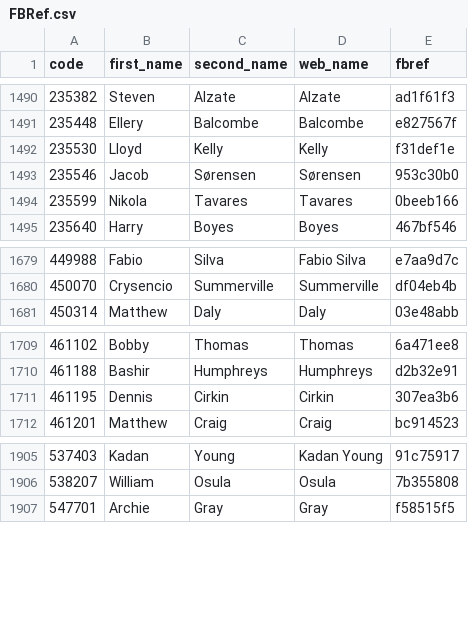
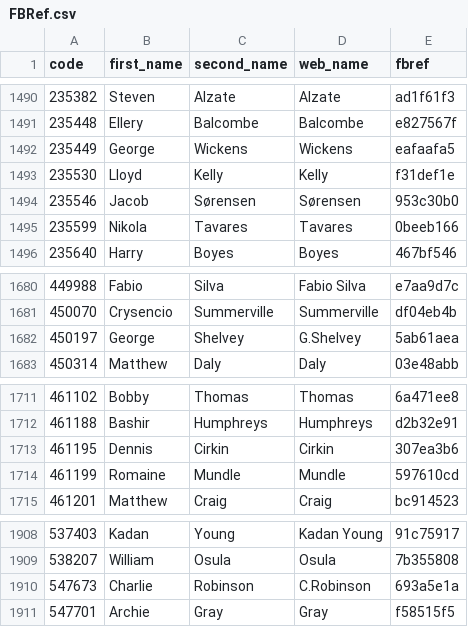
Before and after one commit to ChrisMusson/FPL-ID-Map, a CSV file: FBRef.csv, drawn as a sheet; only a part is shown, gaps mark what is left out; the diff names each change by its address in the sheet, - before the commit and + after, or states it on an @@ line.

```diff
--- a/FBRef.csv
+++ b/FBRef.csv
+row 1492: 235449 | George | Wickens | Wickens | eafaafa5
+row 1682: 450197 | George | Shelvey | G.Shelvey | 5ab61aea
+row 1714: 461199 | Romaine | Mundle | Mundle | 597610cd
+row 1910: 547673 | Charlie | Robinson | C.Robinson | 693a5e1a
```
Also changed, not shown: FPL/22-23.csv, Master.csv, 2 other files.
